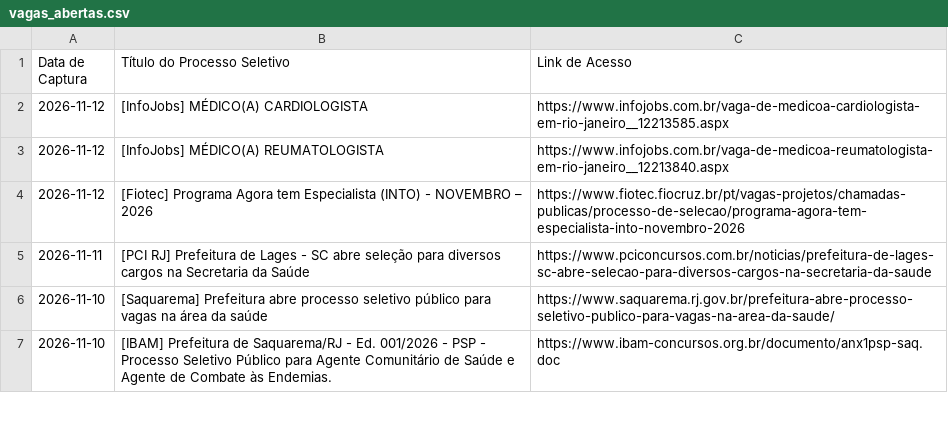
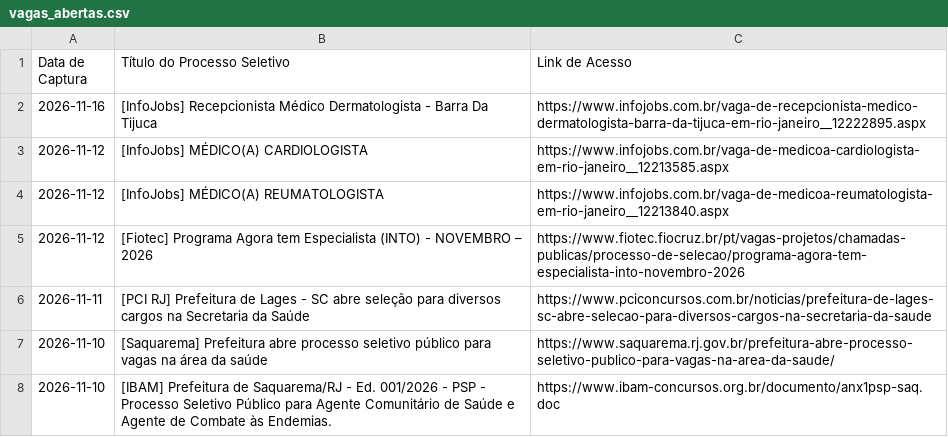
Before and after one commit to FredECI/med-alert, a CSV file: vagas_abertas.csv, drawn as a sheet; only a part is shown.

```diff
--- a/vagas_abertas.csv
+++ b/vagas_abertas.csv
@@ -1,2 +1,3 @@
 Data de Captura;Título do Processo Seletivo;Link de Acesso
+2026-11-16;[InfoJobs] Recepcionista Médico Dermatologista - Barra Da Tijuca;https://www.infojobs.com.br/vaga-de-recepcionista-medico-dermatologista-barra-da-tijuca-em-rio-janeiro__12222895.aspx
 2026-11-12;[InfoJobs] MÉDICO(A) CARDIOLOGISTA;https://www.infojobs.com.br/vaga-de-medicoa-cardiologista-em-rio-janeiro__12213585.aspx
```
Also changed, not shown: 3 other files.
